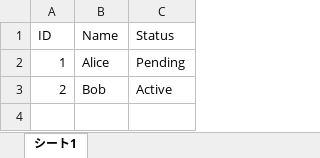
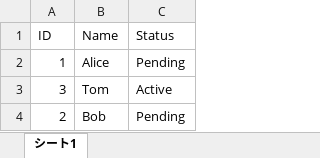
Before and after one commit to ajald24/it-controls-management, an Excel workbook: ダミーファイル.xlsx, sheet シート1, drawn as a sheet; values as stored, in another font and other column widths than the file's, no borders; addresses are those after the commit; the diff names each change by its address in the sheet, - before the commit and + after, or states it on an @@ line.

Commit message:
表更新

```diff
--- a/ダミーファイル.xlsx (sheet シート1)
+++ b/ダミーファイル.xlsx (sheet シート1)
+row 3: 3 | Tom | Active
-C4 (Status): Active
+C4 (Status): Pending
```
